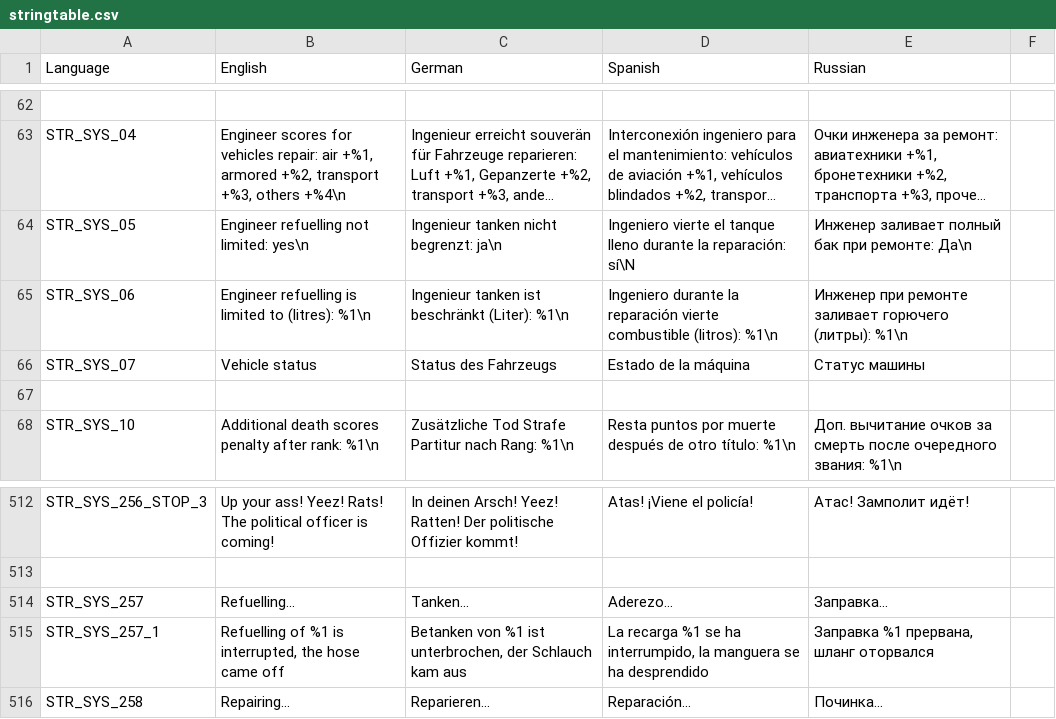
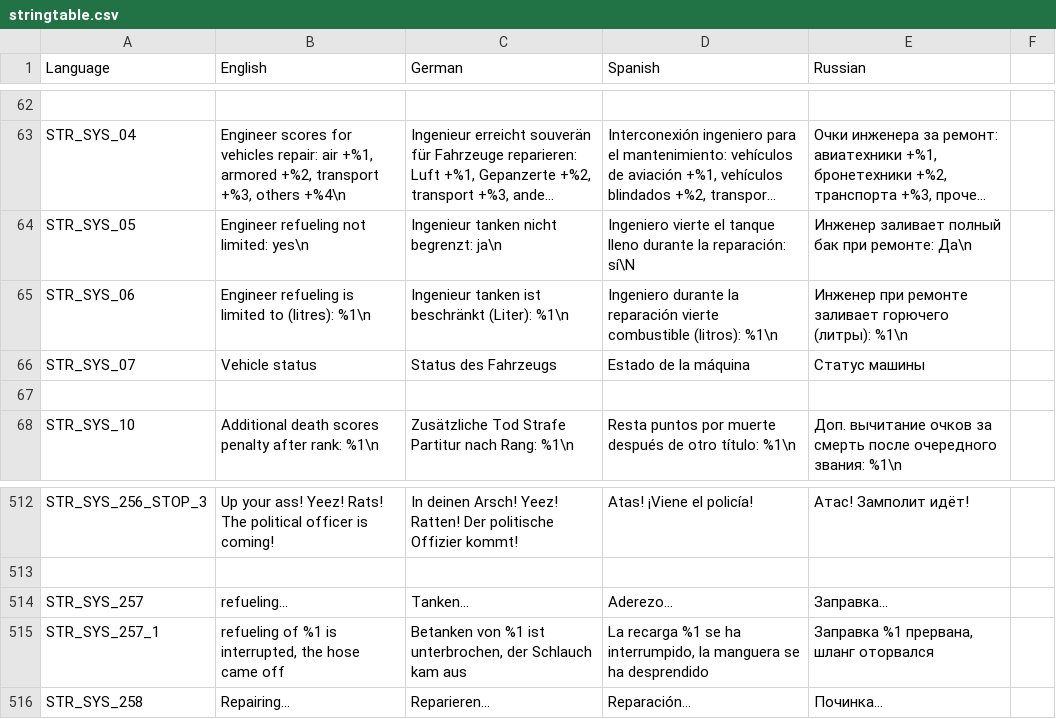
Before and after one commit to sygsky/Domination-for-Red-Engineers-server, a CSV file: stringtable.csv, drawn as a sheet; only a part is shown, gaps mark what is left out; long unchanged cells end in …; the diff names each change by its address in the sheet, - before the commit and + after, or states it on an @@ line.

Commit message:
Replace word "refuelling" with "refueling" everywhere
Signed-off-by: sygsky <temp4you@rambler.ru>

```diff
--- a/stringtable.csv
+++ b/stringtable.csv
-B64 (English): Engineer refuelling not limited: yes\n
+B64 (English): Engineer refueling not limited: yes\n
-B65 (English): Engineer refuelling is limited…
+B65 (English): Engineer refueling is limited…
-B514 (English): Refuelling...
+B514 (English): refueling...
-B515 (English): Refuelling of %1…
+B515 (English): refueling of %1…
```
Also changed, not shown: 21 other files.
